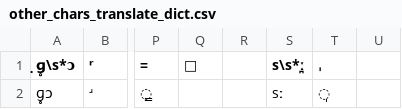
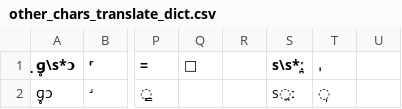
Before and after one commit to philcombiths/PhonDPA, a CSV file: dicts/other_chars_translate_dict.csv, drawn as a sheet; only a part is shown, gaps mark what is left out; the diff names each change by its address in the sheet, - before the commit and + after, or states it on an @@ line.

```diff
--- a/dicts/other_chars_translate_dict.csv
+++ b/dicts/other_chars_translate_dict.csv
-S2 (s\s*ː̪): sː
+S2 (s\s*ː̪): s̪ː
```
Also changed, not shown: 4 other files.
